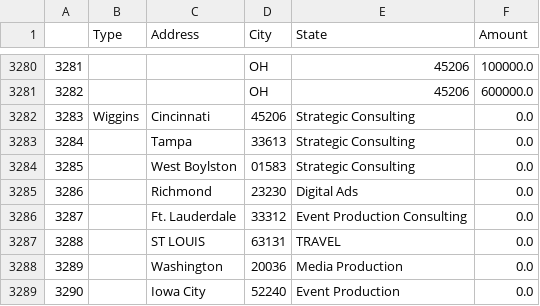
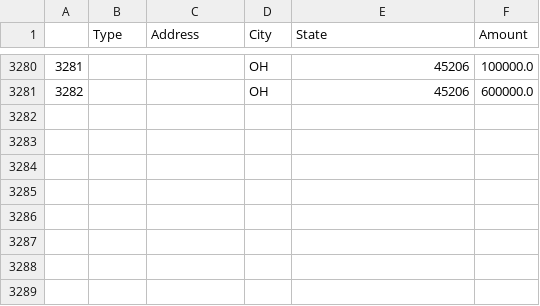
Before and after one commit to jasonbconley/Ohio-Senate-Funding, a CSV file: data/jd_vance.csv, drawn as a sheet; only a part is shown, gaps mark what is left out.

```diff
--- a/data/jd_vance.csv
+++ b/data/jd_vance.csv
@@ -3281,9 +3281 @@
 3282,,,OH,45206,600000.0
-3283,Wiggins,Cincinnati,45206,Strategic Consulting,0.0
-3284,,Tampa,33613,Strategic Consulting,0.0
-3285,,West Boylston,01583,Strategic Consulting,0.0
-3286,,Richmond,23230,Digital Ads,0.0
-3287,,Ft. Lauderdale,33312,Event Production Consulting,0.0
-3288,,ST LOUIS,63131,TRAVEL,0.0
-3289,,Washington,20036,Media Production,0.0
-3290,,Iowa City,52240,Event Production,0.0
```
Also changed, not shown: 1 other file.
